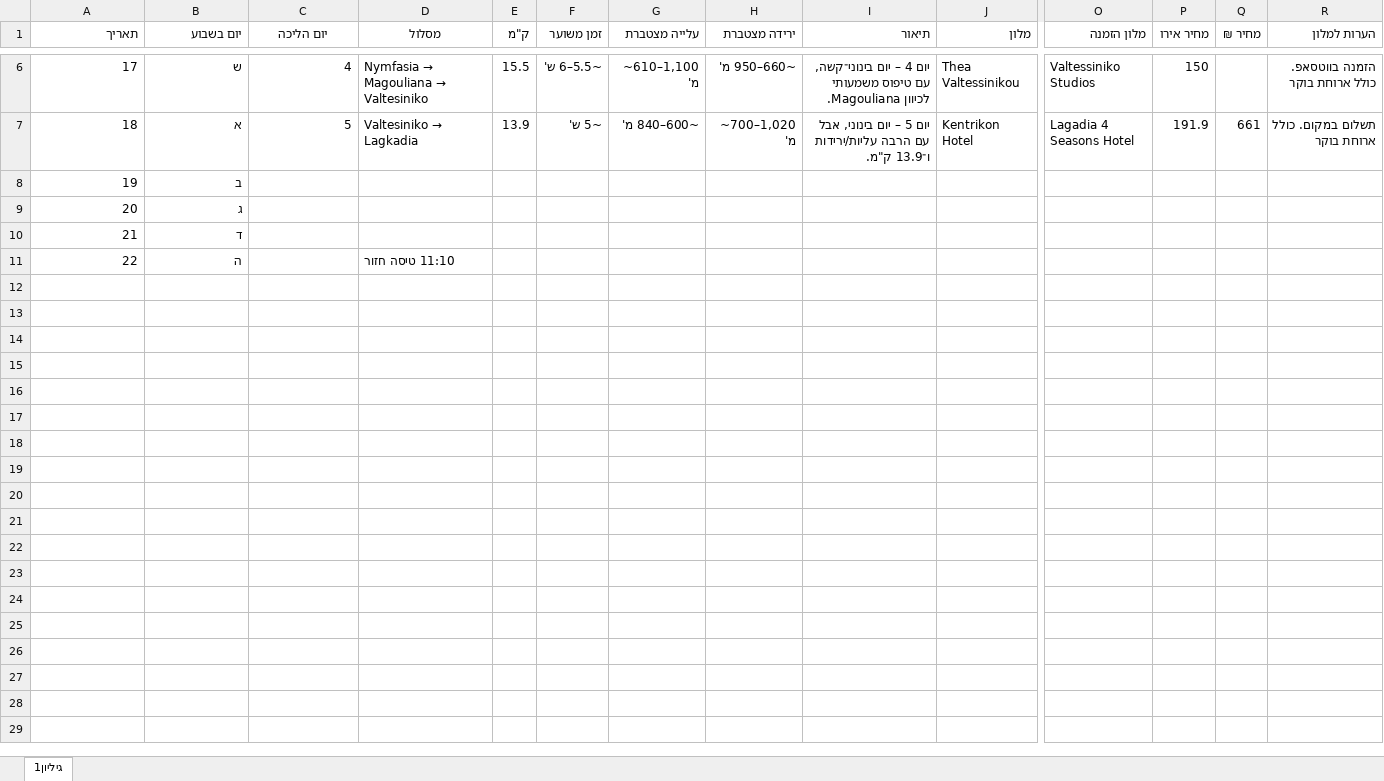
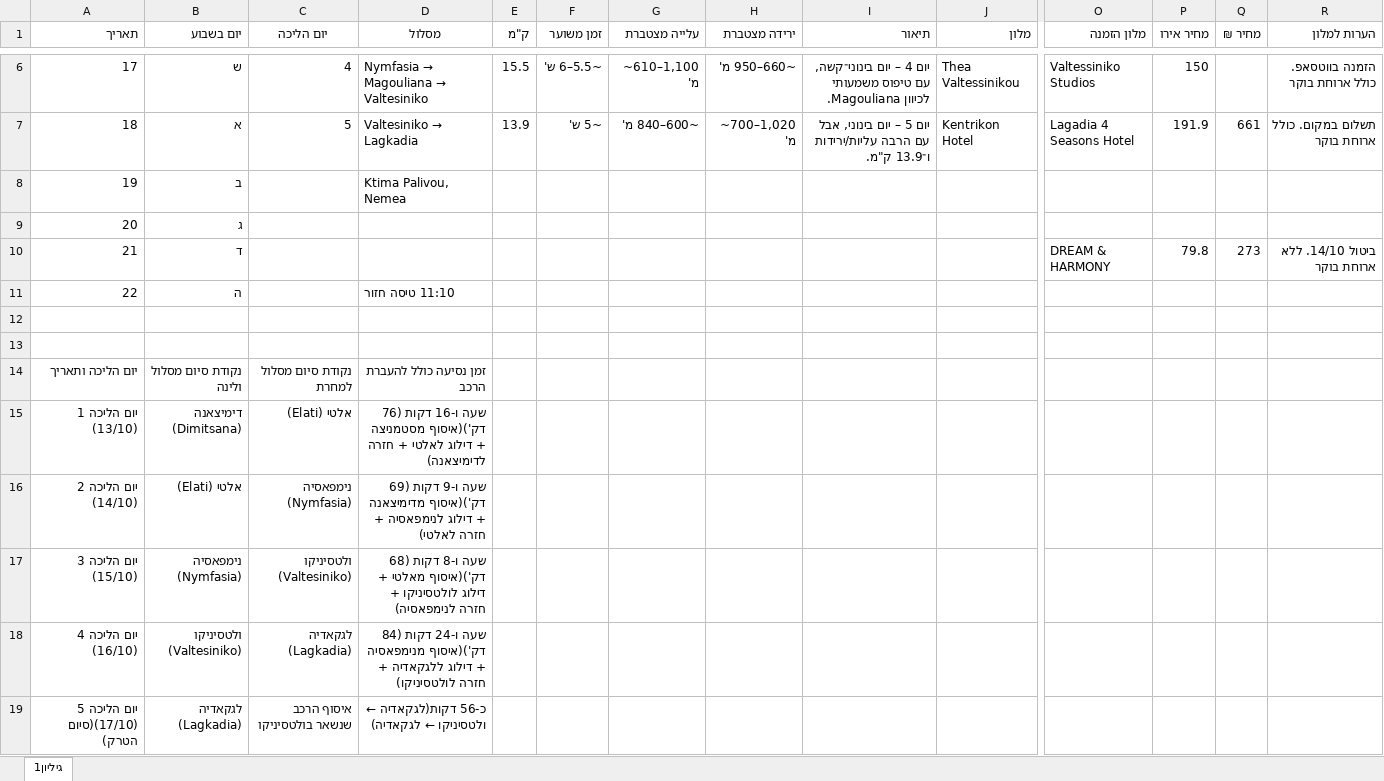
Before and after one commit to eyalpick/Greece_10_2026, an Excel workbook: Menalon trail.xlsx, sheet גיליון1, drawn as a sheet; only a part is shown, gaps mark what is left out; values as stored, in another font and other column widths than the file's, no borders; removed rows and columns are numbered as before the commit, all else as after; rows hold the shown columns only; the diff names each change by its address in the sheet, - before the commit and + after, or states it on an @@ line.

Commit message:
Updated Day 9 hotel to DREAM & HARMONY from updated Menalon trail Excel

```diff
--- a/Menalon trail.xlsx (sheet גיליון1)
+++ b/Menalon trail.xlsx (sheet גיליון1)
-D8 (מסלול): (empty)
+D8 (מסלול): Ktima Palivou, Nemea
-row 10: 21 | ד
+row 10: 21 | ד |  |  |  |  |  |  |  |  | DREAM & HARMONY | 79.8 | 273 | ביטול 14/10. ללא ארוחת בוקר
+row 12: (empty)
+row 13: (empty)
+row 14: יום הליכה ותאריך | נקודת סיום מסלול ולינה | נקודת סיום מסלול למחרת | זמן נסיעה כולל להעברת הרכב
+row 15: יום הליכה 1 (13/10) | דימיצאנה (Dimitsana) | אלטי (Elati) | שעה ו-16 דקות (76 דק')(איסוף מסטמניצה + דילוג לאלטי + חזרה לדימיצאנה)
+row 16: יום הליכה 2 (14/10) | אלטי (Elati) | נימפאסיה (Nymfasia) | שעה ו-9 דקות (69 דק')(איסוף מדימיצאנה + דילוג לנימפאסיה + חזרה לאלטי)
+row 17: יום הליכה 3 (15/10) | נימפאסיה (Nymfasia) | ולטסיניקו (Valtesiniko) | שעה ו-8 דקות (68 דק')(איסוף מאלטי + דילוג לולטסיניקו + חזרה לנימפאסיה)
+row 18: יום הליכה 4 (16/10) | ולטסיניקו (Valtesiniko) | לגקאדיה (Lagkadia) | שעה ו-24 דקות (84 דק')(איסוף מנימפאסיה + דילוג ללגקאדיה + חזרה לולטסיניקו)
+row 19: יום הליכה 5 (17/10)(סיום הטרק) | לגקאדיה (Lagkadia) | איסוף הרכב שנשאר בולטסיניקו | כ-56 דקות(לגקאדיה ← ולטסיניקו ← לגקאדיה)
```
Also changed, not shown: 2 other files.
